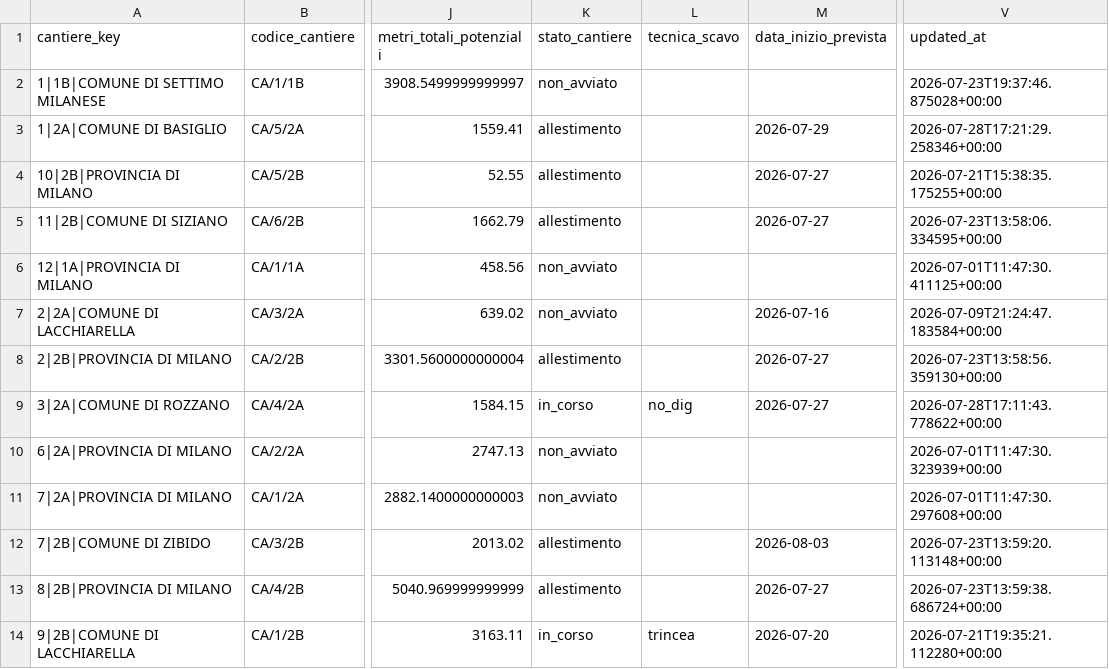
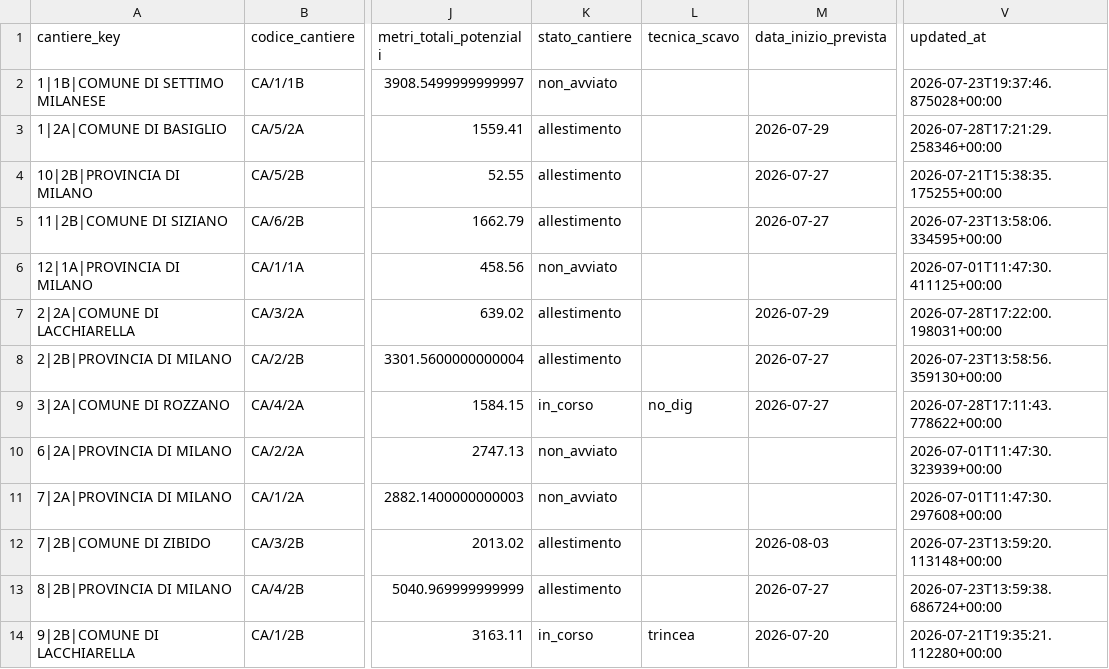
Before and after one commit to ENRI-RDS/dashboard, a CSV file: cantieri.csv, drawn as a sheet; only a part is shown, gaps mark what is left out; the diff names each change by its address in the sheet, - before the commit and + after, or states it on an @@ line.

Commit message:
Auto-update cantieri.csv via approvazione admin [skip ci]

```diff
--- a/cantieri.csv
+++ b/cantieri.csv
-K7 (stato_cantiere): non_avviato
+K7 (stato_cantiere): allestimento
-M7 (data_inizio_prevista): 2026-07-16
+M7 (data_inizio_prevista): 2026-07-29
-V7 (updated_at): 2026-07-09T21:24:47.183584+00:00
+V7 (updated_at): 2026-07-28T17:22:00.198031+00:00
```
